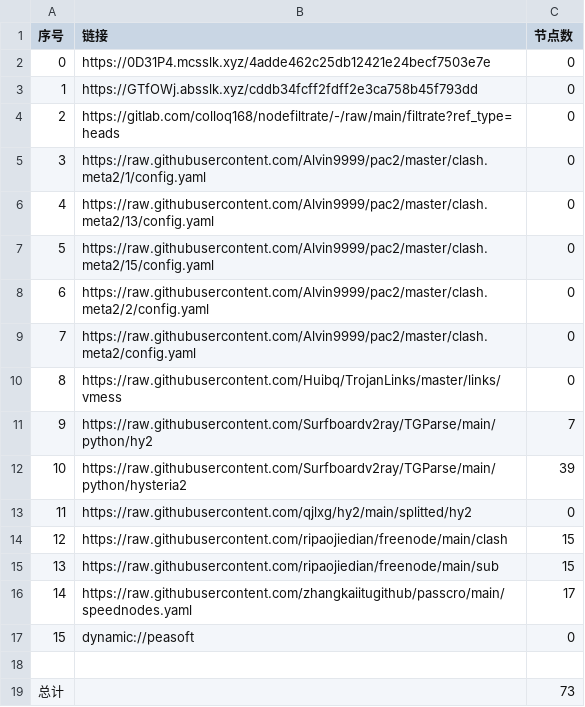
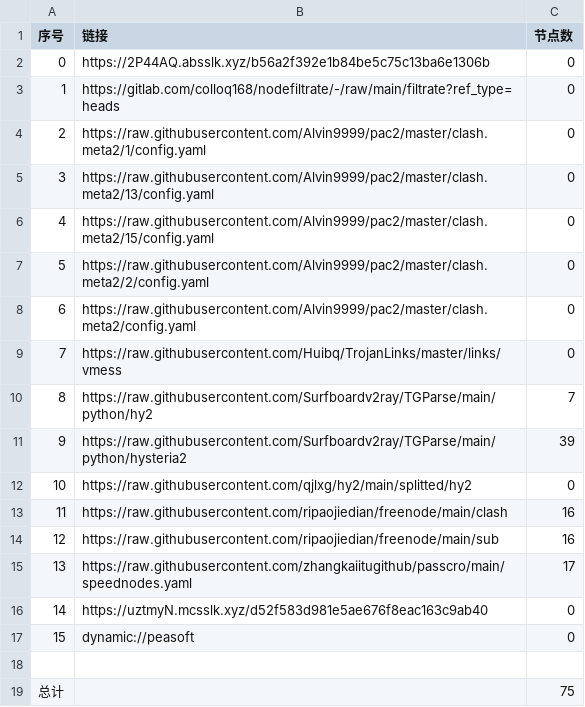
Before and after one commit to sileopro/AutoMergePublicNodes, a CSV file: list_result.csv, drawn as a sheet; removed rows and columns are numbered as before the commit, all else as after; the diff names each change by its address in the sheet, - before the commit and + after, or states it on an @@ line.

```diff
--- a/list_result.csv
+++ b/list_result.csv
-B2 (链接): https://0D31P4.mcsslk.xyz/4adde462c25db12421e24becf7503e7e
+B2 (链接): https://2P44AQ.absslk.xyz/b56a2f392e1b84be5c75c13ba6e1306b
-row 3: 1 | https://GTfOWj.absslk.xyz/cddb34fcff2fdff2e3ca758b45f793dd | 0
@@ column A (序号) renumbered between rows 3 and 15 @@
-C13:C14 (节点数): 15
+C13:C14 (节点数): 16
+row 16: 14 | https://uztmyN.mcsslk.xyz/d52f583d981e5ae676f8eac163c9ab40 | 0
-C19 (节点数): 73
+C19 (节点数): 75
```
Also changed, not shown: 20 other files.
